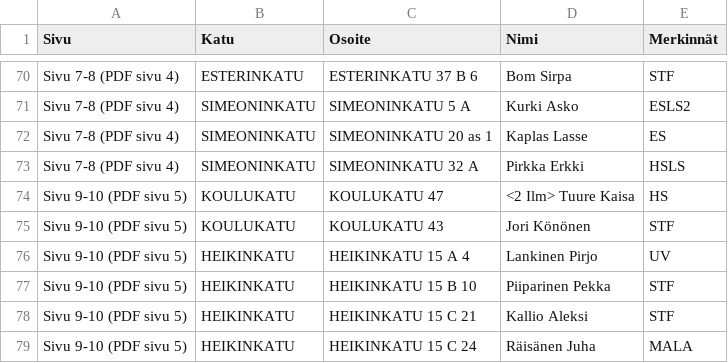
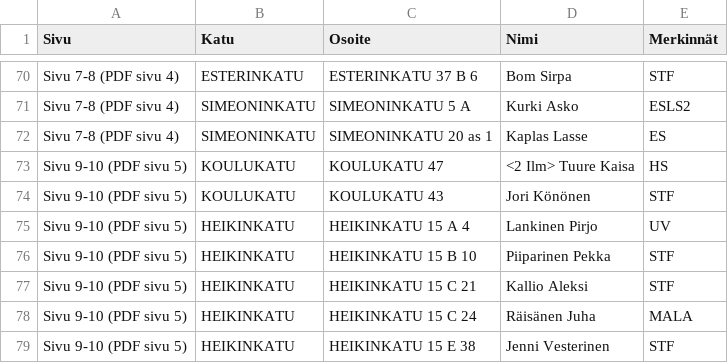
Before and after one commit to susboylemail-cloud/mailia.jakokirja, a CSV file: KP40 DATA.csv, drawn as a sheet; only a part is shown, gaps mark what is left out; the shorter side is filled out with more unchanged rows; the diff names each change by its address in the sheet, - before the commit and + after, or states it on an @@ line.

```diff
--- a/KP40 DATA.csv
+++ b/KP40 DATA.csv
-row 73: Sivu 7-8 (PDF sivu 4) | SIMEONINKATU | SIMEONINKATU 32 A | Pirkka Erkki | HSLS
```
Also changed, not shown: KP22 DATA.csv, 4 other files.
